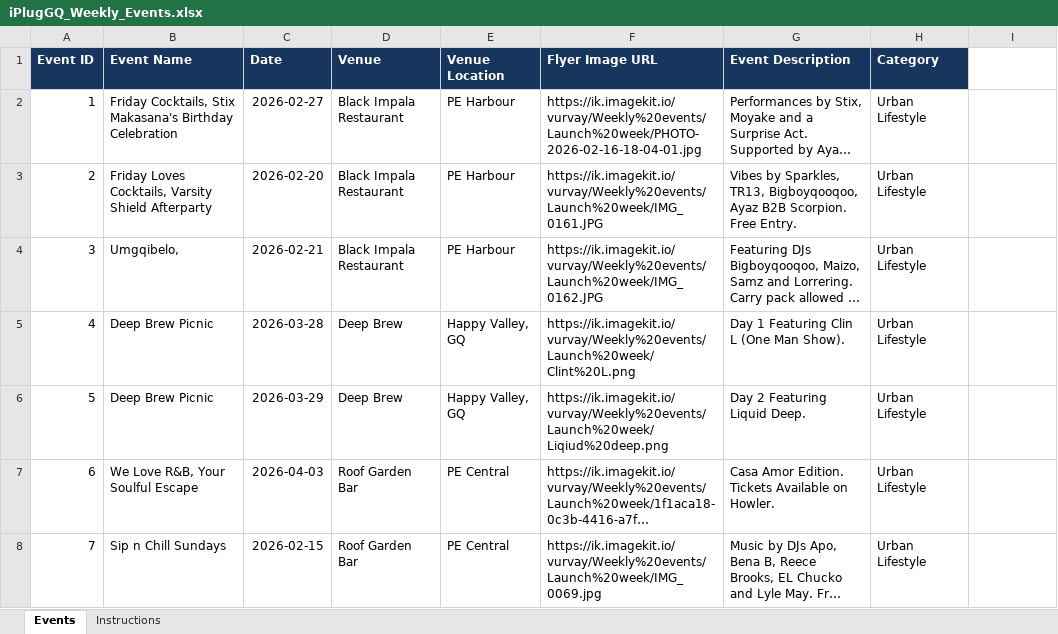
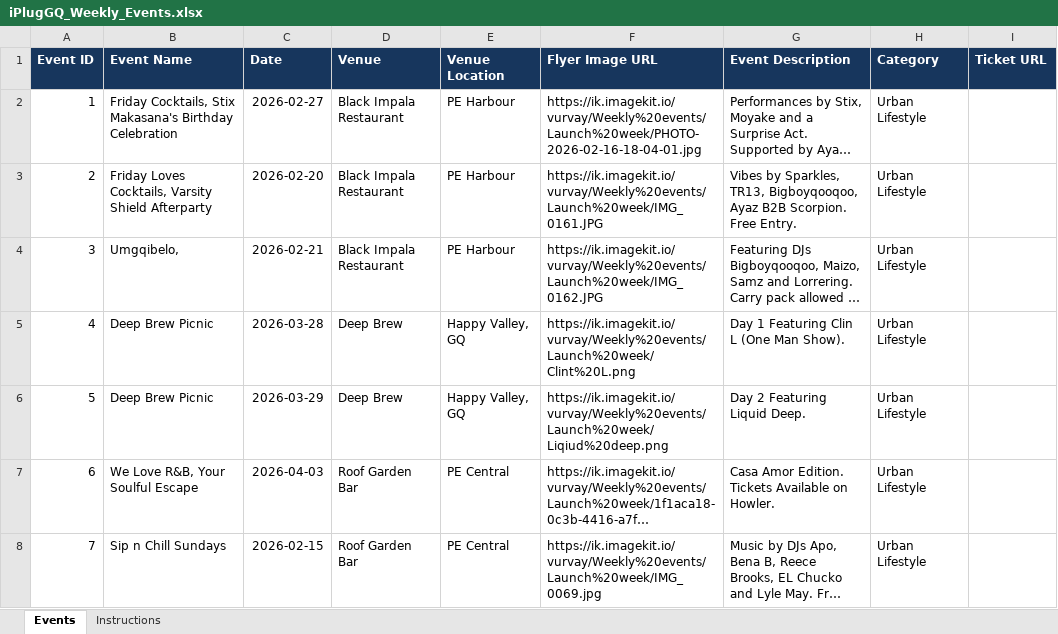
Before and after one commit to mvpvovo/iPlug-GQ, an Excel workbook: iPlugGQ_Weekly_Events.xlsx, sheet Events, drawn as a sheet; only a part is shown; long unchanged cells end in …; values as stored, in another font and other column widths than the file's, no borders; the diff names each change by its address in the sheet, - before the commit and + after, or states it on an @@ line.

Commit message:
Tickets: Ticket URL column, Quicket checkout pop-up, Get Tickets buttons, Tickets Online filter, ticket link on submit form, offers.url in event schema, promoter pitch in weekly pack

```diff
--- a/iPlugGQ_Weekly_Events.xlsx (sheet Events)
+++ b/iPlugGQ_Weekly_Events.xlsx (sheet Events)
-I1: (empty)
+I1: Ticket URL
-I1 fill: none
+I1 fill: #17365D
```
Also changed, not shown: sheet Instructions, 6 other files.
